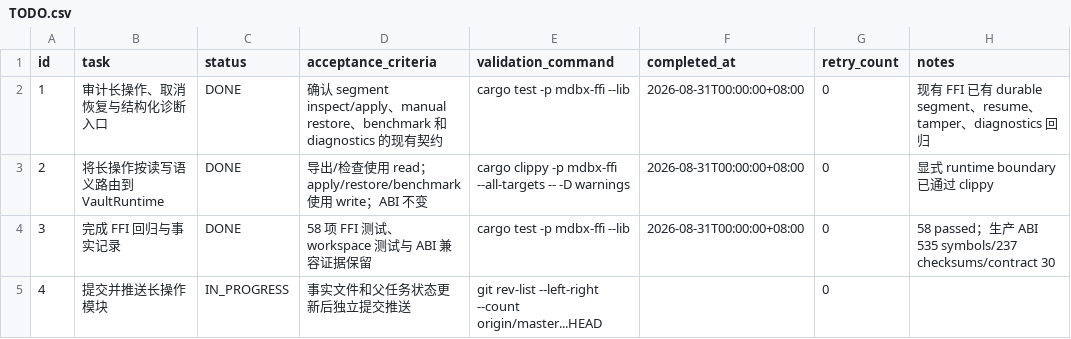
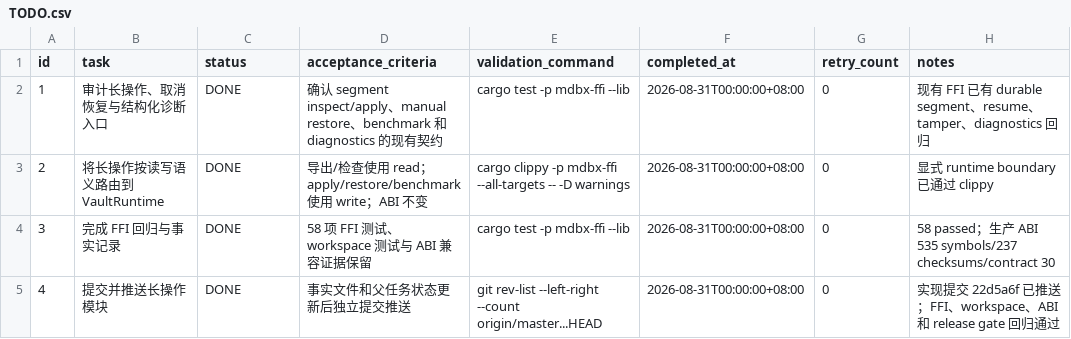
Before and after one commit to Monica-Pass/Mdbx, a CSV file: mdbx3-runtime-design/implementation/tasks/06-long-operations/TODO.csv, drawn as a sheet.

Commit message:
docs: close MDBX3 long operations task

```diff
--- a/mdbx3-runtime-design/implementation/tasks/06-long-operations/TODO.csv
+++ b/mdbx3-runtime-design/implementation/tasks/06-long-operations/TODO.csv
@@ -4,2 +4,2 @@ id,task,status,acceptance_criteria,validation_command,completed_at,retry_count,n
 3,"完成 FFI 回归与事实记录",DONE,"58 项 FFI 测试、workspace 测试与 ABI 兼容证据保留","cargo test -p mdbx-ffi --lib",2026-08-31T00:00:00+08:00,0,"58 passed；生产 ABI 535 symbols/237 checksums/contract 30"
-4,"提交并推送长操作模块",IN_PROGRESS,"事实文件和父任务状态更新后独立提交推送","git rev-list --left-right --count origin/master...HEAD",,0,""
+4,"提交并推送长操作模块",DONE,"事实文件和父任务状态更新后独立提交推送","git rev-list --left-right --count origin/master...HEAD",2026-08-31T00:00:00+08:00,0,"实现提交 22d5a6f 已推送；FFI、workspace、ABI 和 release gate 回归通过"
```
Also changed, not shown: 1 other file.
